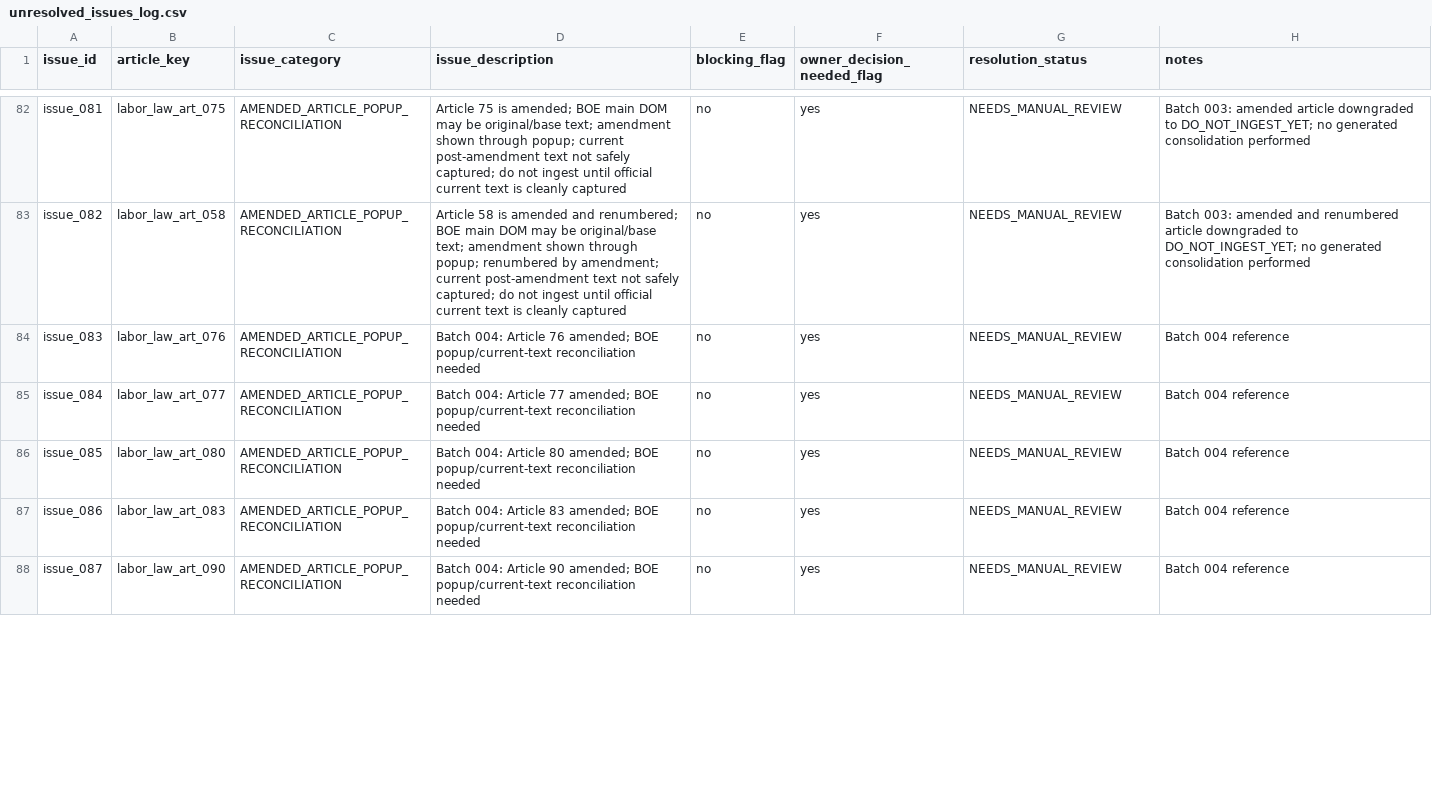
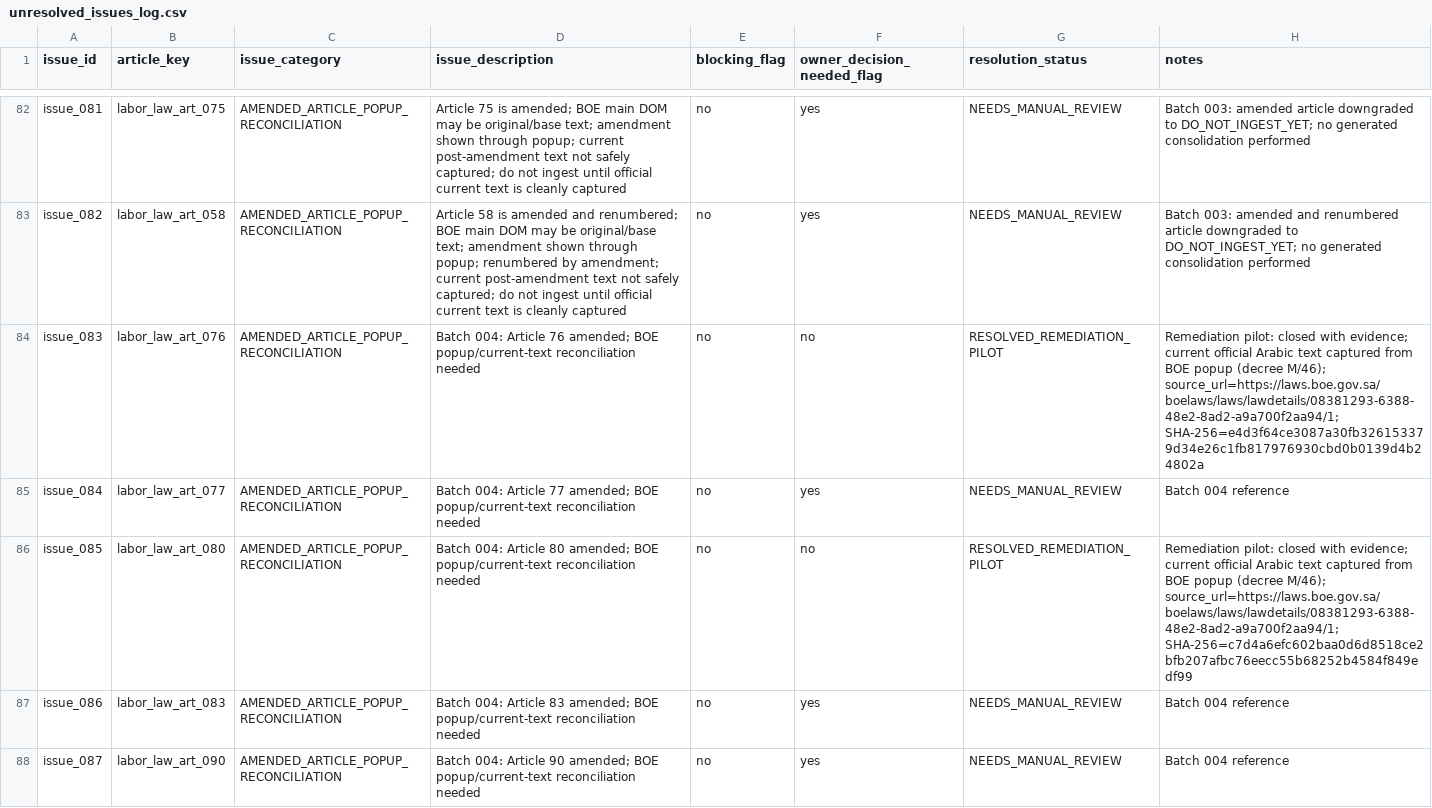
Before and after one commit to Abdullah-m7/saudi-legal-corpus-ai, a CSV file: worksheets/labor_law/reconciliation_scaffold/unresolved_issues_log.csv, drawn as a sheet; only a part is shown, gaps mark what is left out; the diff covers the shown part only.

Commit message:
Labor Law amendment popup remediation pilot articles 001-015: 14 captured, 1 blocked (#131)
Stage: LABOR_LAW_AMENDMENT_POPUP_REMEDIATION_PILOT_ARTICLES_001_015

First Arabic remediation pilot for 15 amended/popup Labor Law articles:
- 14 articles: current official Arabic text captured from BOE amendment popups (CAPTURE_ALLOWED_OFFICIAL_CURRENT_TEXT)
- 1 article (art_027): blocked - M/44 popup describes word substitution only (BLOCKED_POPUP_BASE_STRUCTURE)
- 14 issues closed with evidence (source_url, decree, SHA-256)
- 100 issues remaining (was 114, -14)

7 files changed:
- NEW: pilot CSV (15 data rows + header, 17 columns)
- NEW: Arabic pilot report
- MOD: 5 scaffold CSVs (article_inventory, article_source_checklist, extraction_quality_issues, readiness_summary, unresolved_issues_log)

Boundary: Arabic official source governs, English reference-only, no final ingestion, no base+popup synthesis, no CSV modifications beyond scoped files, no source dumps.

```diff
--- a/worksheets/labor_law/reconciliation_scaffold/unresolved_issues_log.csv
+++ b/worksheets/labor_law/reconciliation_scaffold/unresolved_issues_log.csv
@@ -83,5 +83,5 @@ issue_081,labor_law_art_075,AMENDED_ARTICLE_POPUP_RECONCILIATION,Article 75 is a
 issue_082,labor_law_art_058,AMENDED_ARTICLE_POPUP_RECONCILIATION,Article 58 is amended and renumbered; BOE main DOM may be original/base text; amendment shown through popup; renumbered by amendment; current post-amendment text not safely captured; do not ingest until official current text is cleanly captured,no,yes,NEEDS_MANUAL_REVIEW,Batch 003: amended and renumbered article downgraded to DO_NOT_INGEST_YET; no generated consolidation performed
-issue_083,labor_law_art_076,AMENDED_ARTICLE_POPUP_RECONCILIATION,Batch 004: Article 76 amended; BOE popup/current-text reconciliation needed,no,yes,NEEDS_MANUAL_REVIEW,Batch 004 reference
+issue_083,labor_law_art_076,AMENDED_ARTICLE_POPUP_RECONCILIATION,Batch 004: Article 76 amended; BOE popup/current-text reconciliation needed,no,no,RESOLVED_REMEDIATION_PILOT,Remediation pilot: closed with evidence; current official Arabic text captured from BOE popup (decree M/46); source_url=https://laws.boe.gov.sa/boelaws/laws/lawdetails/08381293-6388-48e2-8ad2-a9a700f2aa94/1; SHA-256=e4d3f64ce3087a30fb326153379d34e26c1fb817976930cbd0b0139d4b24802a
 issue_084,labor_law_art_077,AMENDED_ARTICLE_POPUP_RECONCILIATION,Batch 004: Article 77 amended; BOE popup/current-text reconciliation needed,no,yes,NEEDS_MANUAL_REVIEW,Batch 004 reference
-issue_085,labor_law_art_080,AMENDED_ARTICLE_POPUP_RECONCILIATION,Batch 004: Article 80 amended; BOE popup/current-text reconciliation needed,no,yes,NEEDS_MANUAL_REVIEW,Batch 004 reference
+issue_085,labor_law_art_080,AMENDED_ARTICLE_POPUP_RECONCILIATION,Batch 004: Article 80 amended; BOE popup/current-text reconciliation needed,no,no,RESOLVED_REMEDIATION_PILOT,Remediation pilot: closed with evidence; current official Arabic text captured from BOE popup (decree M/46); source_url=https://laws.boe.gov.sa/boelaws/laws/lawdetails/08381293-6388-48e2-8ad2-a9a700f2aa94/1; SHA-256=c7d4a6efc602baa0d6d8518ce2bfb207afbc76eecc55b68252b4584f849edf99
 issue_086,labor_law_art_083,AMENDED_ARTICLE_POPUP_RECONCILIATION,Batch 004: Article 83 amended; BOE popup/current-text reconciliation needed,no,yes,NEEDS_MANUAL_REVIEW,Batch 004 reference
```
Also changed, not shown: 37 edited cells elsewhere in this file, worksheets/labor_law/reconciliation_scaffold/article_inventory.csv, worksheets/labor_law/reconciliation_scaffold/article_source_checklist.csv, 4 other files.
